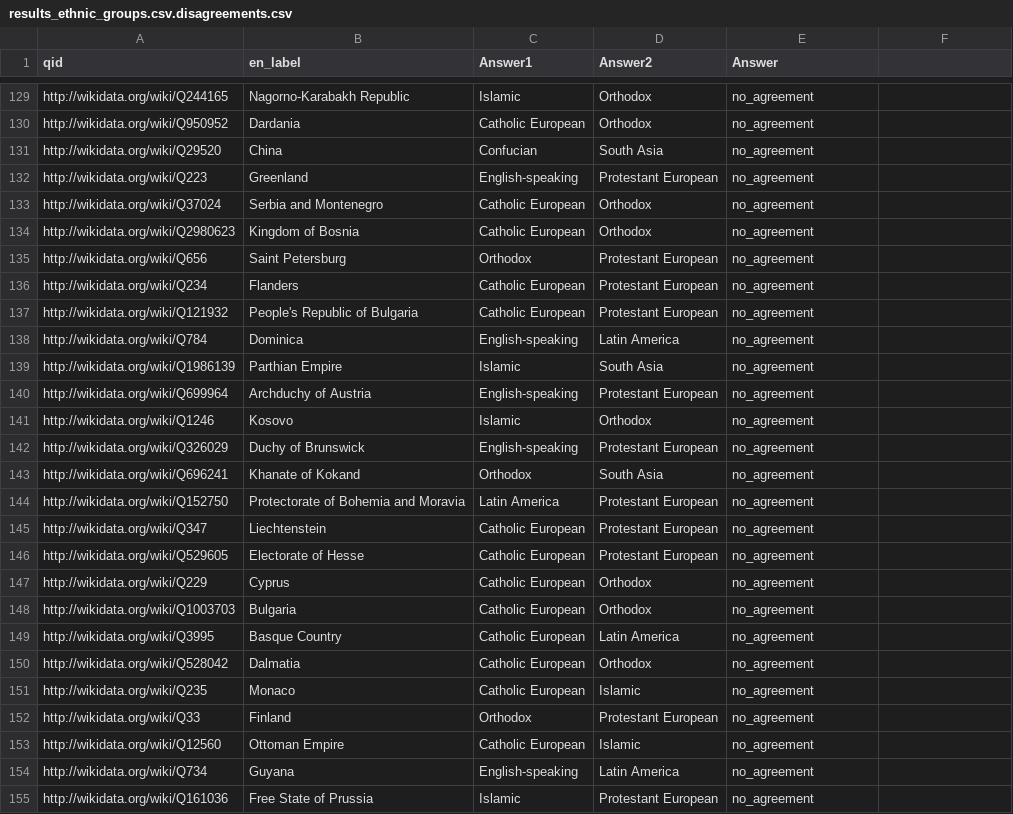
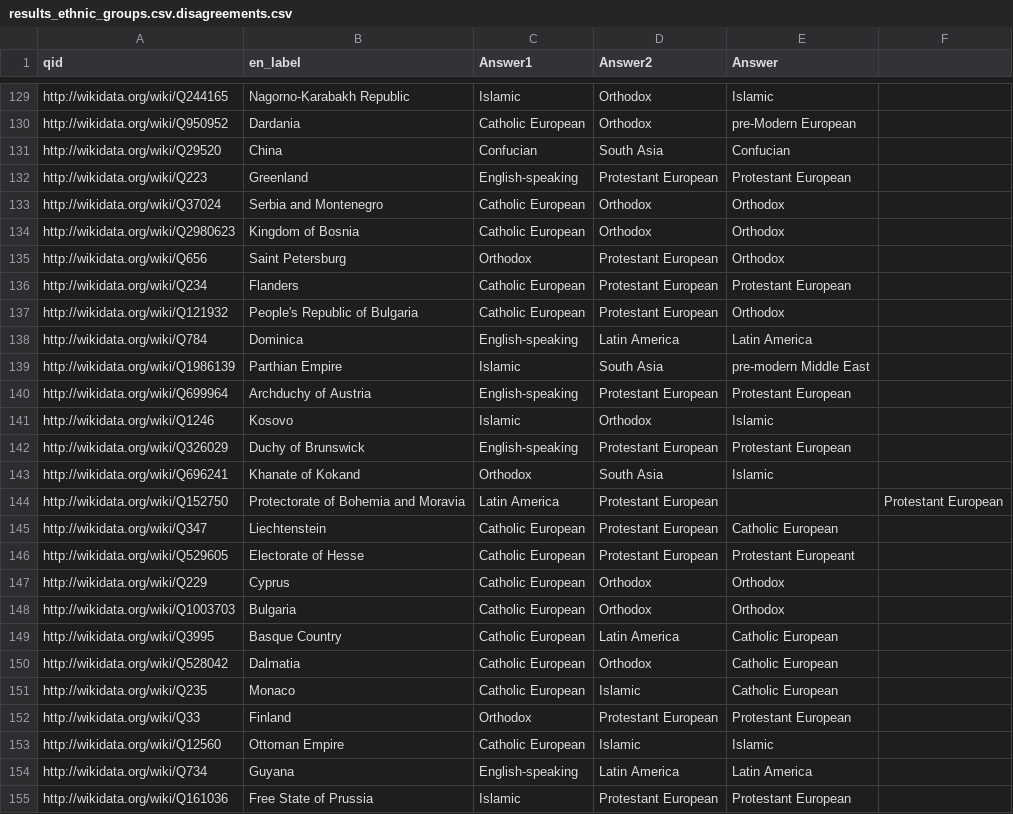
Before and after one commit to notconfusing/WIGI, a CSV file: helpers/aggregation_maps/for mechanical turk/results_ethnic_groups.csv.disagreements.csv, drawn as a sheet; only a part is shown, gaps mark what is left out; the diff covers the shown part only; the diff names each change by its address in the sheet, - before the commit and + after, or states it on an @@ line.

```diff
--- a/helpers/aggregation_maps/for mechanical turk/results_ethnic_groups.csv.disagreements.csv
+++ b/helpers/aggregation_maps/for mechanical turk/results_ethnic_groups.csv.disagreements.csv
-E129 (Answer): no_agreement
+E129 (Answer): Islamic
-E130 (Answer): no_agreement
+E130 (Answer): pre-Modern European
-E131 (Answer): no_agreement
+E131 (Answer): Confucian
-E132 (Answer): no_agreement
+E132 (Answer): Protestant European
-E133:E135 (Answer): no_agreement
+E133:E135 (Answer): Orthodox
-E136 (Answer): no_agreement
+E136 (Answer): Protestant European
-E137 (Answer): no_agreement
+E137 (Answer): Orthodox
-E138 (Answer): no_agreement
+E138 (Answer): Latin America
-E139 (Answer): no_agreement
+E139 (Answer): pre-modern Middle East
-E140 (Answer): no_agreement
+E140 (Answer): Protestant European
-E141 (Answer): no_agreement
+E141 (Answer): Islamic
-E142 (Answer): no_agreement
+E142 (Answer): Protestant European
-E143 (Answer): no_agreement
+E143 (Answer): Islamic
-E144 (Answer): no_agreement
+E144 (Answer): (empty)
-F144: (empty)
+F144: Protestant European
-E145 (Answer): no_agreement
+E145 (Answer): Catholic European
-E146 (Answer): no_agreement
+E146 (Answer): Protestant Europeant
-E147:E148 (Answer): no_agreement
+E147:E148 (Answer): Orthodox
-E149:E151 (Answer): no_agreement
+E149:E151 (Answer): Catholic European
-E152 (Answer): no_agreement
+E152 (Answer): Protestant European
-E153 (Answer): no_agreement
+E153 (Answer): Islamic
-E154 (Answer): no_agreement
+E154 (Answer): Latin America
-E155 (Answer): no_agreement
+E155 (Answer): Protestant European
```
Also changed, not shown: 136 edited cells elsewhere in this file.
